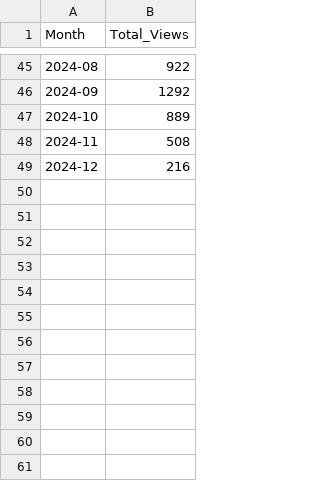
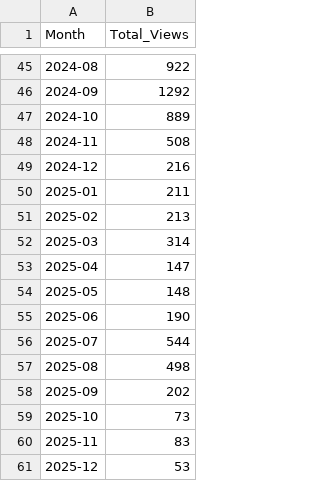
Before and after one commit to wukexin314-art/Nowcast-Dengue-in-India, a CSV file: india_wiki_views/gujarati_dengue_views.csv, drawn as a sheet; only a part is shown, gaps mark what is left out; the diff names each change by its address in the sheet, - before the commit and + after, or states it on an @@ line.

```diff
--- a/india_wiki_views/gujarati_dengue_views.csv
+++ b/india_wiki_views/gujarati_dengue_views.csv
+row 50: 2025-01 | 211
+row 51: 2025-02 | 213
+row 52: 2025-03 | 314
+row 53: 2025-04 | 147
+row 54: 2025-05 | 148
+row 55: 2025-06 | 190
+row 56: 2025-07 | 544
+row 57: 2025-08 | 498
+row 58: 2025-09 | 202
+row 59: 2025-10 | 73
+row 60: 2025-11 | 83
+row 61: 2025-12 | 53
```
Also changed, not shown: india_wiki_views/bengali_dengue_views.csv, india_wiki_views/hindi_dengue_views.csv, 7 other files.
